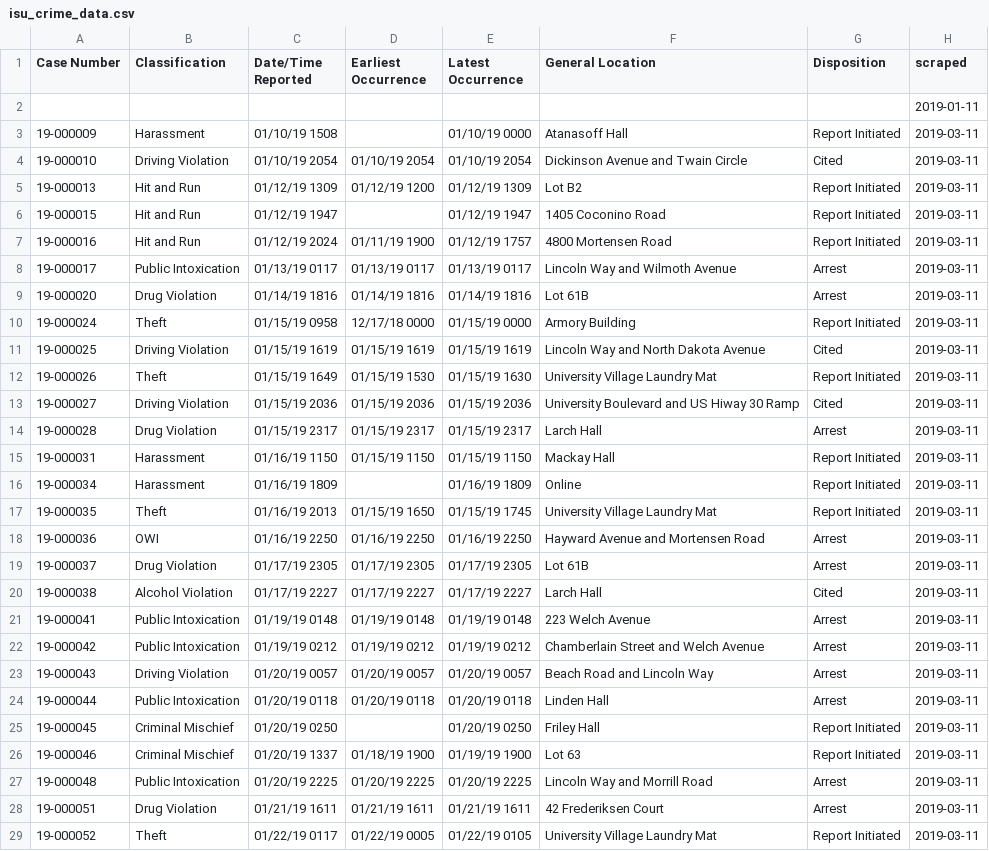
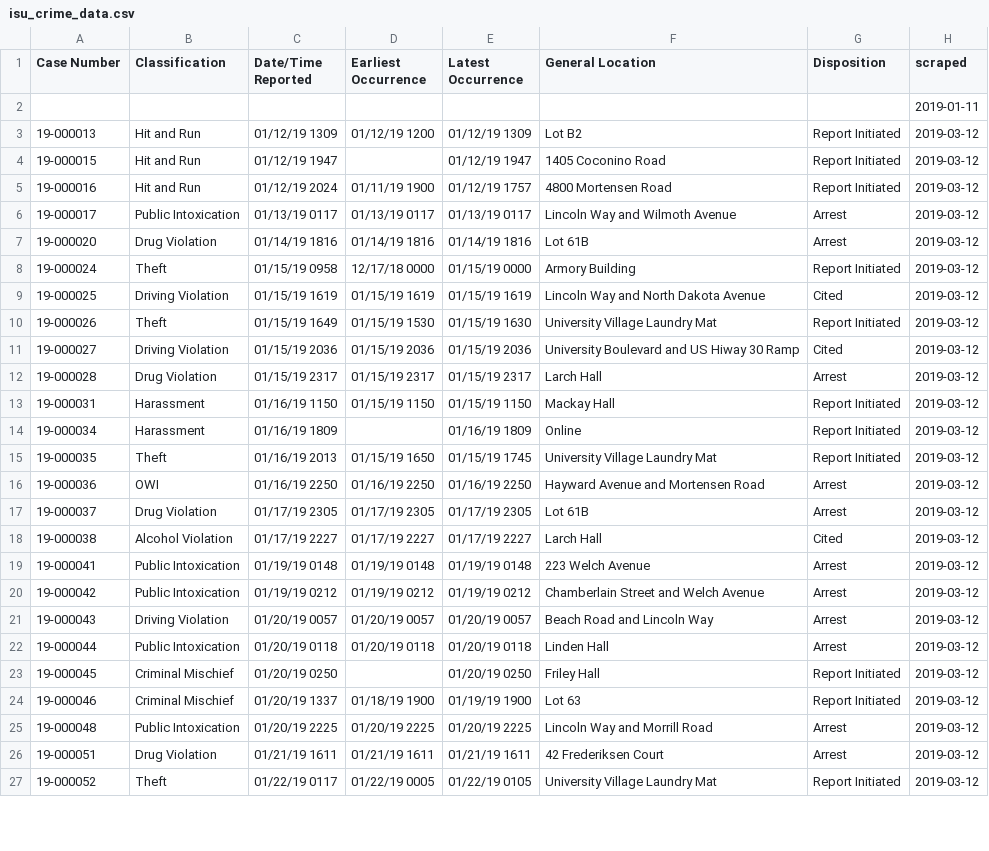
Before and after one commit to srvanderplas/ISU_Crime_Data, a CSV file: isu_crime_data.csv, drawn as a sheet; only a part is shown; the diff covers the shown part only.

Commit message:
Automatic Update

```diff
--- a/isu_crime_data.csv
+++ b/isu_crime_data.csv
@@ -2,28 +2,26 @@ Case Number,Classification,Date/Time Reported,Earliest Occurrence,Latest Occurre
 ,,,,,,,2019-01-11
-19-000009,Harassment,01/10/19 1508,,01/10/19 0000,Atanasoff Hall,Report Initiated,2019-03-11
-19-000010,Driving Violation,01/10/19 2054,01/10/19 2054,01/10/19 2054,Dickinson Avenue and Twain Circle,Cited,2019-03-11
-19-000013,Hit and Run,01/12/19 1309,01/12/19 1200,01/12/19 1309,Lot B2,Report Initiated,2019-03-11
-19-000015,Hit and Run,01/12/19 1947,,01/12/19 1947,1405 Coconino Road,Report Initiated,2019-03-11
-19-000016,Hit and Run,01/12/19 2024,01/11/19 1900,01/12/19 1757,4800 Mortensen Road,Report Initiated,2019-03-11
-19-000017,Public Intoxication,01/13/19 0117,01/13/19 0117,01/13/19 0117,Lincoln Way and Wilmoth Avenue,Arrest,2019-03-11
-19-000020,Drug Violation,01/14/19 1816,01/14/19 1816,01/14/19 1816,Lot 61B,Arrest,2019-03-11
-19-000024,Theft,01/15/19 0958,12/17/18 0000,01/15/19 0000,Armory Building,Report Initiated,2019-03-11
-19-000025,Driving Violation,01/15/19 1619,01/15/19 1619,01/15/19 1619,Lincoln Way and North Dakota Avenue,Cited,2019-03-11
-19-000026,Theft,01/15/19 1649,01/15/19 1530,01/15/19 1630,University Village Laundry Mat,Report Initiated,2019-03-11
-19-000027,Driving Violation,01/15/19 2036,01/15/19 2036,01/15/19 2036,University Boulevard and US Hiway 30 Ramp,Cited,2019-03-11
-19-000028,Drug Violation,01/15/19 2317,01/15/19 2317,01/15/19 2317,Larch Hall,Arrest,2019-03-11
-19-000031,Harassment,01/16/19 1150,01/15/19 1150,01/15/19 1150,Mackay Hall,Report Initiated,2019-03-11
-19-000034,Harassment,01/16/19 1809,,01/16/19 1809,Online,Report Initiated,2019-03-11
-19-000035,Theft,01/16/19 2013,01/15/19 1650,01/15/19 1745,University Village Laundry Mat,Report Initiated,2019-03-11
-19-000036,OWI,01/16/19 2250,01/16/19 2250,01/16/19 2250,Hayward Avenue and Mortensen Road,Arrest,2019-03-11
-19-000037,Drug Violation,01/17/19 2305,01/17/19 2305,01/17/19 2305,Lot 61B,Arrest,2019-03-11
-19-000038,Alcohol Violation,01/17/19 2227,01/17/19 2227,01/17/19 2227,Larch Hall,Cited,2019-03-11
-19-000041,Public Intoxication,01/19/19 0148,01/19/19 0148,01/19/19 0148,223 Welch Avenue,Arrest,2019-03-11
-19-000042,Public Intoxication,01/19/19 0212,01/19/19 0212,01/19/19 0212,Chamberlain Street and Welch Avenue,Arrest,2019-03-11
-19-000043,Driving Violation,01/20/19 0057,01/20/19 0057,01/20/19 0057,Beach Road and Lincoln Way,Arrest,2019-03-11
-19-000044,Public Intoxication,01/20/19 0118,01/20/19 0118,01/20/19 0118,Linden Hall,Arrest,2019-03-11
-19-000045,Criminal Mischief,01/20/19 0250,,01/20/19 0250,Friley Hall,Report Initiated,2019-03-11
-19-000046,Criminal Mischief,01/20/19 1337,01/18/19 1900,01/19/19 1900,Lot 63,Report Initiated,2019-03-11
-19-000048,Public Intoxication,01/20/19 2225,01/20/19 2225,01/20/19 2225,Lincoln Way and Morrill Road,Arrest,2019-03-11
-19-000051,Drug Violation,01/21/19 1611,01/21/19 1611,01/21/19 1611,42 Frederiksen Court,Arrest,2019-03-11
-19-000052,Theft,01/22/19 0117,01/22/19 0005,01/22/19 0105,University Village Laundry Mat,Report Initiated,2019-03-11
+19-000013,Hit and Run,01/12/19 1309,01/12/19 1200,01/12/19 1309,Lot B2,Report Initiated,2019-03-12
+19-000015,Hit and Run,01/12/19 1947,,01/12/19 1947,1405 Coconino Road,Report Initiated,2019-03-12
+19-000016,Hit and Run,01/12/19 2024,01/11/19 1900,01/12/19 1757,4800 Mortensen Road,Report Initiated,2019-03-12
+19-000017,Public Intoxication,01/13/19 0117,01/13/19 0117,01/13/19 0117,Lincoln Way and Wilmoth Avenue,Arrest,2019-03-12
+19-000020,Drug Violation,01/14/19 1816,01/14/19 1816,01/14/19 1816,Lot 61B,Arrest,2019-03-12
+19-000024,Theft,01/15/19 0958,12/17/18 0000,01/15/19 0000,Armory Building,Report Initiated,2019-03-12
+19-000025,Driving Violation,01/15/19 1619,01/15/19 1619,01/15/19 1619,Lincoln Way and North Dakota Avenue,Cited,2019-03-12
+19-000026,Theft,01/15/19 1649,01/15/19 1530,01/15/19 1630,University Village Laundry Mat,Report Initiated,2019-03-12
+19-000027,Driving Violation,01/15/19 2036,01/15/19 2036,01/15/19 2036,University Boulevard and US Hiway 30 Ramp,Cited,2019-03-12
+19-000028,Drug Violation,01/15/19 2317,01/15/19 2317,01/15/19 2317,Larch Hall,Arrest,2019-03-12
+19-000031,Harassment,01/16/19 1150,01/15/19 1150,01/15/19 1150,Mackay Hall,Report Initiated,2019-03-12
+19-000034,Harassment,01/16/19 1809,,01/16/19 1809,Online,Report Initiated,2019-03-12
+19-000035,Theft,01/16/19 2013,01/15/19 1650,01/15/19 1745,University Village Laundry Mat,Report Initiated,2019-03-12
+19-000036,OWI,01/16/19 2250,01/16/19 2250,01/16/19 2250,Hayward Avenue and Mortensen Road,Arrest,2019-03-12
+19-000037,Drug Violation,01/17/19 2305,01/17/19 2305,01/17/19 2305,Lot 61B,Arrest,2019-03-12
+19-000038,Alcohol Violation,01/17/19 2227,01/17/19 2227,01/17/19 2227,Larch Hall,Cited,2019-03-12
+19-000041,Public Intoxication,01/19/19 0148,01/19/19 0148,01/19/19 0148,223 Welch Avenue,Arrest,2019-03-12
+19-000042,Public Intoxication,01/19/19 0212,01/19/19 0212,01/19/19 0212,Chamberlain Street and Welch Avenue,Arrest,2019-03-12
+19-000043,Driving Violation,01/20/19 0057,01/20/19 0057,01/20/19 0057,Beach Road and Lincoln Way,Arrest,2019-03-12
+19-000044,Public Intoxication,01/20/19 0118,01/20/19 0118,01/20/19 0118,Linden Hall,Arrest,2019-03-12
+19-000045,Criminal Mischief,01/20/19 0250,,01/20/19 0250,Friley Hall,Report Initiated,2019-03-12
+19-000046,Criminal Mischief,01/20/19 1337,01/18/19 1900,01/19/19 1900,Lot 63,Report Initiated,2019-03-12
+19-000048,Public Intoxication,01/20/19 2225,01/20/19 2225,01/20/19 2225,Lincoln Way and Morrill Road,Arrest,2019-03-12
+19-000051,Drug Violation,01/21/19 1611,01/21/19 1611,01/21/19 1611,42 Frederiksen Court,Arrest,2019-03-12
+19-000052,Theft,01/22/19 0117,01/22/19 0005,01/22/19 0105,University Village Laundry Mat,Report Initiated,2019-03-12
```
Also changed, not shown: 120 edited cells elsewhere in this file.
